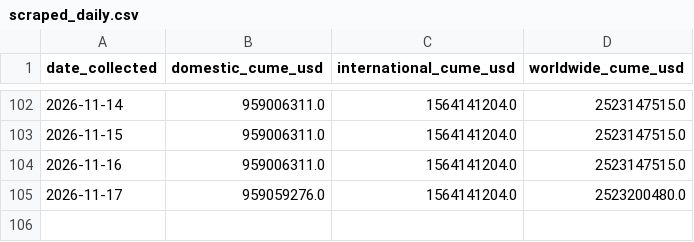
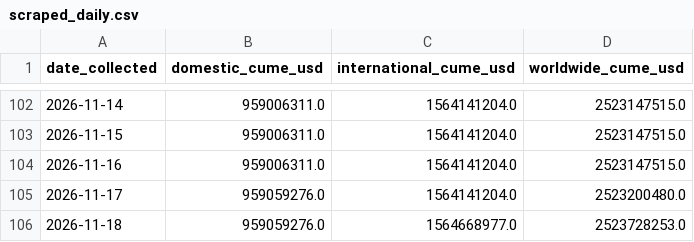
Before and after one commit to varunkumards337-arch/Live-spiderman-brand-new-day-2026-collections-project, a CSV file: scraped_daily.csv, drawn as a sheet; only a part is shown, gaps mark what is left out; the diff names each change by its address in the sheet, - before the commit and + after, or states it on an @@ line.

```diff
--- a/scraped_daily.csv
+++ b/scraped_daily.csv
+row 106: 2026-11-18 | 959059276.0 | 1564668977.0 | 2523728253.0
```
Also changed, not shown: predictions.csv, 2 other files.
